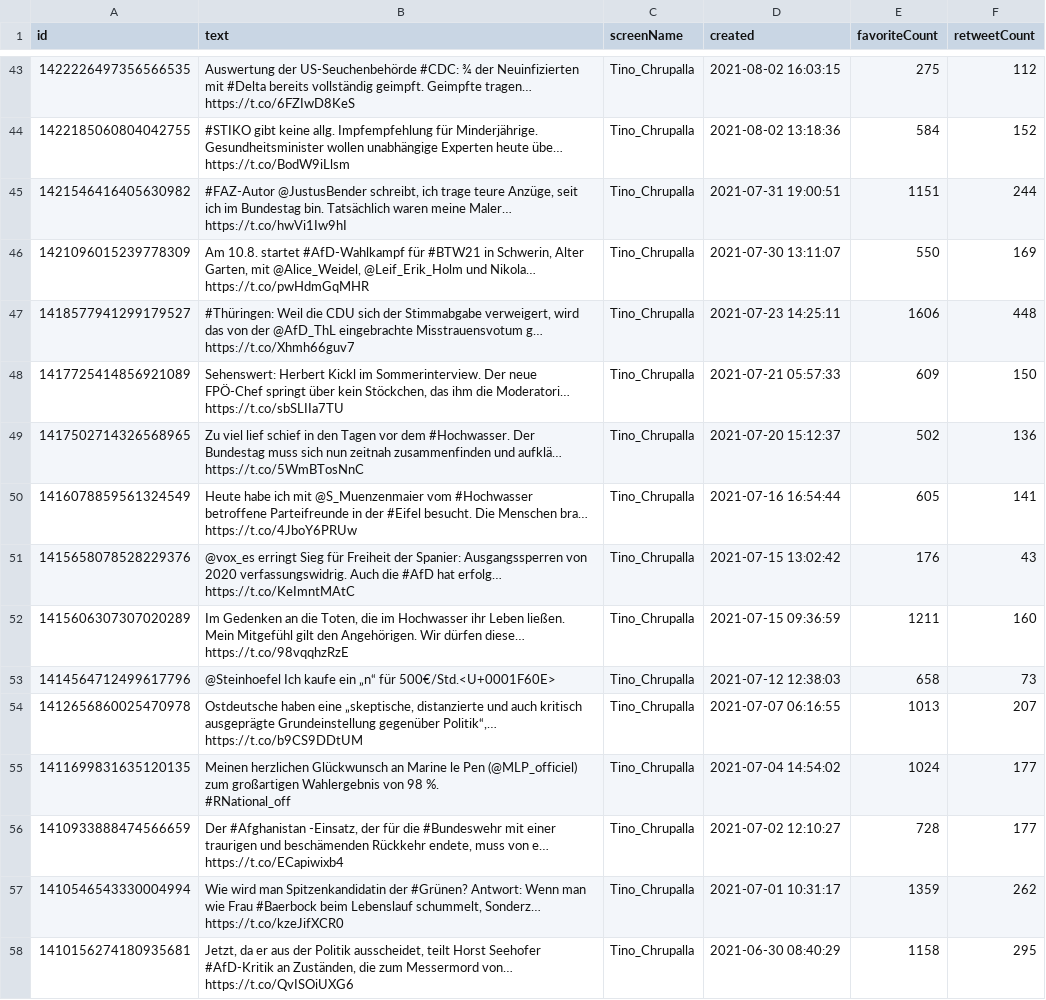
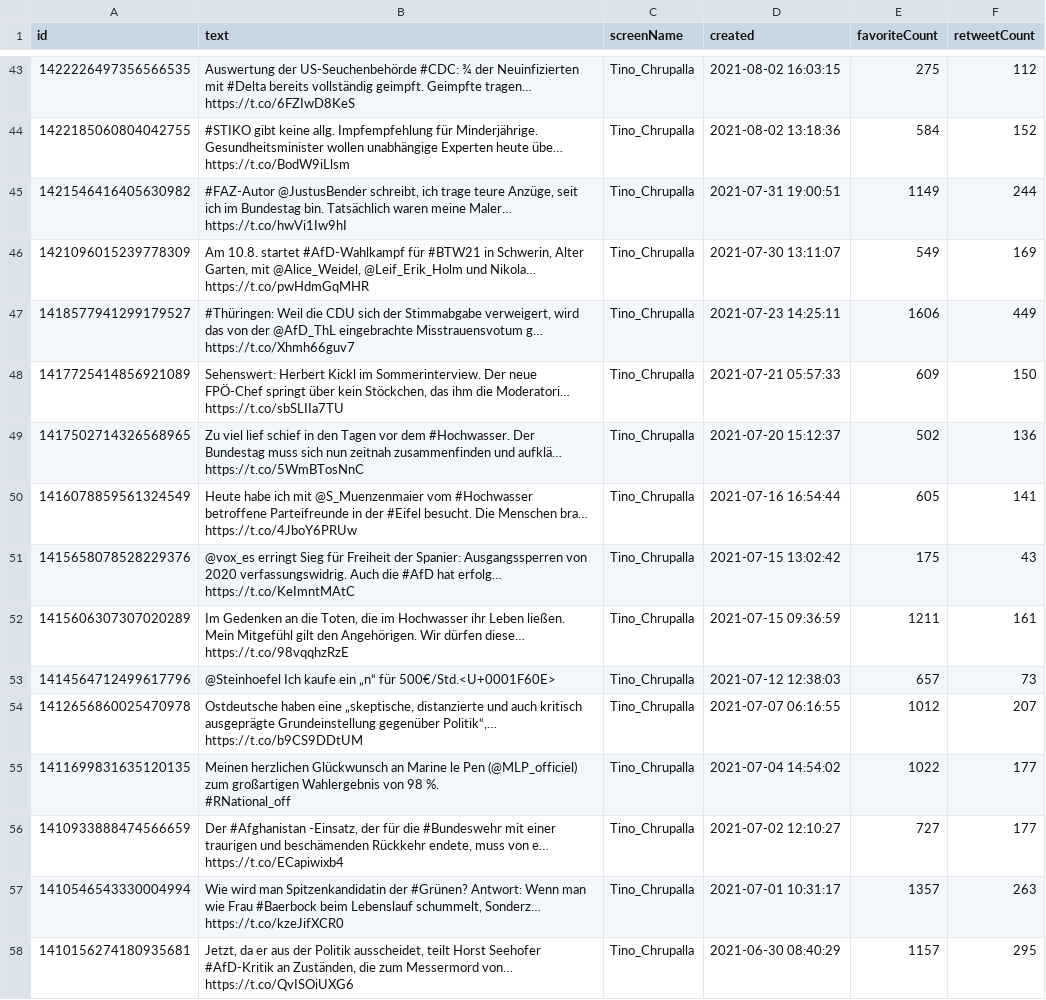
Before and after one commit to DavidSiegl/Emotion-Analysis-Project, a CSV file: data/@Tino_Chrupalla-tweets.csv, drawn as a sheet; only a part is shown, gaps mark what is left out; the diff covers the shown part only.

```diff
--- a/data/@Tino_Chrupalla-tweets.csv
+++ b/data/@Tino_Chrupalla-tweets.csv
@@ -44,5 +44,5 @@
 "1422185060804042755","#STIKO gibt keine allg. Impfempfehlung für Minderjährige. Gesundheitsminister wollen unabhängige Experten heute übe… https://t.co/BodW9iLlsm","Tino_Chrupalla",2021-08-02 13:18:36,584,152
-"1421546416405630982","#FAZ-Autor @JustusBender schreibt, ich trage teure Anzüge, seit ich im Bundestag bin. Tatsächlich waren meine Maler… https://t.co/hwVi1Iw9hI","Tino_Chrupalla",2021-07-31 19:00:51,1151,244
-"1421096015239778309","Am 10.8. startet #AfD-Wahlkampf für #BTW21 in Schwerin, Alter Garten, mit @Alice_Weidel, @Leif_Erik_Holm und Nikola… https://t.co/pwHdmGqMHR","Tino_Chrupalla",2021-07-30 13:11:07,550,169
-"1418577941299179527","#Thüringen: Weil die CDU sich der Stimmabgabe verweigert, wird das von der @AfD_ThL eingebrachte Misstrauensvotum g… https://t.co/Xhmh66guv7","Tino_Chrupalla",2021-07-23 14:25:11,1606,448
+"1421546416405630982","#FAZ-Autor @JustusBender schreibt, ich trage teure Anzüge, seit ich im Bundestag bin. Tatsächlich waren meine Maler… https://t.co/hwVi1Iw9hI","Tino_Chrupalla",2021-07-31 19:00:51,1149,244
+"1421096015239778309","Am 10.8. startet #AfD-Wahlkampf für #BTW21 in Schwerin, Alter Garten, mit @Alice_Weidel, @Leif_Erik_Holm und Nikola… https://t.co/pwHdmGqMHR","Tino_Chrupalla",2021-07-30 13:11:07,549,169
+"1418577941299179527","#Thüringen: Weil die CDU sich der Stimmabgabe verweigert, wird das von der @AfD_ThL eingebrachte Misstrauensvotum g… https://t.co/Xhmh66guv7","Tino_Chrupalla",2021-07-23 14:25:11,1606,449
 "1417725414856921089","Sehenswert: Herbert Kickl im Sommerinterview. Der neue FPÖ-Chef springt über kein Stöckchen, das ihm die Moderatori… https://t.co/sbSLIIa7TU","Tino_Chrupalla",2021-07-21 05:57:33,609,150
@@ -50,10 +50,10 @@
 "1416078859561324549","Heute habe ich mit @S_Muenzenmaier vom #Hochwasser betroffene Parteifreunde in der #Eifel besucht. Die Menschen bra… https://t.co/4JboY6PRUw","Tino_Chrupalla",2021-07-16 16:54:44,605,141
-"1415658078528229376","@vox_es erringt Sieg für Freiheit der Spanier: Ausgangssperren von 2020 verfassungswidrig. Auch die #AfD hat erfolg… https://t.co/KeImntMAtC","Tino_Chrupalla",2021-07-15 13:02:42,176,43
-"1415606307307020289","Im Gedenken an die Toten, die im Hochwasser ihr Leben ließen. Mein Mitgefühl gilt den Angehörigen. Wir dürfen diese… https://t.co/98vqqhzRzE","Tino_Chrupalla",2021-07-15 09:36:59,1211,160
-"1414564712499617796","@Steinhoefel Ich kaufe ein „n“ für 500€/Std.<U+0001F60E>","Tino_Chrupalla",2021-07-12 12:38:03,658,73
-"1412656860025470978","Ostdeutsche haben eine „skeptische, distanzierte und auch kritisch ausgeprägte Grundeinstellung gegenüber Politik“,… https://t.co/b9CS9DDtUM","Tino_Chrupalla",2021-07-07 06:16:55,1013,207
-"1411699831635120135","Meinen herzlichen Glückwunsch an Marine le Pen (@MLP_officiel) zum großartigen Wahlergebnis von 98 %.
-#RNational_off","Tino_Chrupalla",2021-07-04 14:54:02,1024,177
-"1410933888474566659","Der #Afghanistan -Einsatz, der für die #Bundeswehr mit einer traurigen und beschämenden Rückkehr endete, muss von e… https://t.co/ECapiwixb4","Tino_Chrupalla",2021-07-02 12:10:27,728,177
-"1410546543330004994","Wie wird man Spitzenkandidatin der #Grünen? Antwort: Wenn man wie Frau #Baerbock beim Lebenslauf schummelt, Sonderz… https://t.co/kzeJifXCR0","Tino_Chrupalla",2021-07-01 10:31:17,1359,262
-"1410156274180935681","Jetzt, da er aus der Politik ausscheidet, teilt Horst Seehofer #AfD-Kritik an Zuständen, die zum Messermord von… https://t.co/QvISOiUXG6","Tino_Chrupalla",2021-06-30 08:40:29,1158,295
+"1415658078528229376","@vox_es erringt Sieg für Freiheit der Spanier: Ausgangssperren von 2020 verfassungswidrig. Auch die #AfD hat erfolg… https://t.co/KeImntMAtC","Tino_Chrupalla",2021-07-15 13:02:42,175,43
+"1415606307307020289","Im Gedenken an die Toten, die im Hochwasser ihr Leben ließen. Mein Mitgefühl gilt den Angehörigen. Wir dürfen diese… https://t.co/98vqqhzRzE","Tino_Chrupalla",2021-07-15 09:36:59,1211,161
+"1414564712499617796","@Steinhoefel Ich kaufe ein „n“ für 500€/Std.<U+0001F60E>","Tino_Chrupalla",2021-07-12 12:38:03,657,73
+"1412656860025470978","Ostdeutsche haben eine „skeptische, distanzierte und auch kritisch ausgeprägte Grundeinstellung gegenüber Politik“,… https://t.co/b9CS9DDtUM","Tino_Chrupalla",2021-07-07 06:16:55,1012,207
+"1411699831635120135","Meinen herzlichen Glückwunsch an Marine le Pen (@MLP_officiel) zum großartigen Wahlergebnis von 98 %.
+#RNational_off","Tino_Chrupalla",2021-07-04 14:54:02,1022,177
+"1410933888474566659","Der #Afghanistan -Einsatz, der für die #Bundeswehr mit einer traurigen und beschämenden Rückkehr endete, muss von e… https://t.co/ECapiwixb4","Tino_Chrupalla",2021-07-02 12:10:27,727,177
+"1410546543330004994","Wie wird man Spitzenkandidatin der #Grünen? Antwort: Wenn man wie Frau #Baerbock beim Lebenslauf schummelt, Sonderz… https://t.co/kzeJifXCR0","Tino_Chrupalla",2021-07-01 10:31:17,1357,263
+"1410156274180935681","Jetzt, da er aus der Politik ausscheidet, teilt Horst Seehofer #AfD-Kritik an Zuständen, die zum Messermord von… https://t.co/QvISOiUXG6","Tino_Chrupalla",2021-06-30 08:40:29,1157,295
```
Also changed, not shown: 77 edited cells elsewhere in this file, data/@Alice_Weidel-tweets.csv, data/@Beatrix_vStorch-tweets.csv, 18 other files.
